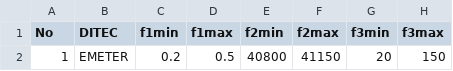
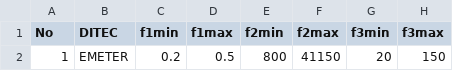
Before and after one commit to Ferivas/EMETER, a CSV file: TBALARM/set_alarmas.csv, drawn as a sheet; only a part is shown; the diff names each change by its address in the sheet, - before the commit and + after, or states it on an @@ line.

```diff
--- a/TBALARM/set_alarmas.csv
+++ b/TBALARM/set_alarmas.csv
-E2 (f2min): 40800
+E2 (f2min): 800
```
Also changed, not shown: 1 other file.
